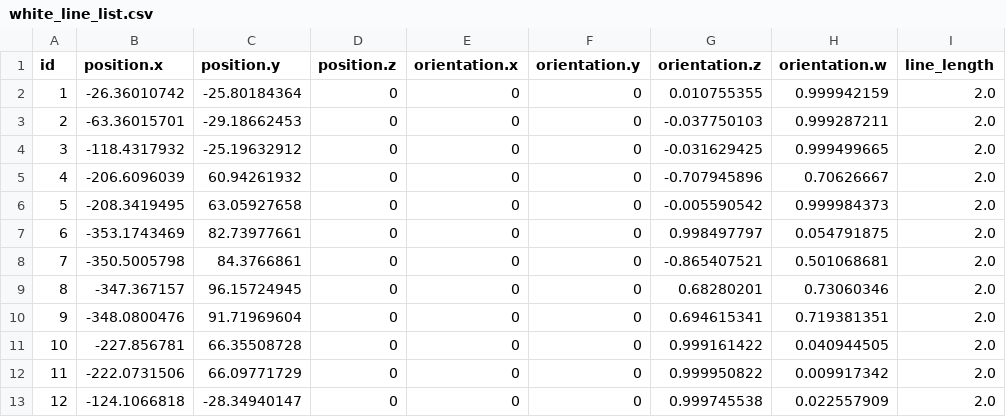
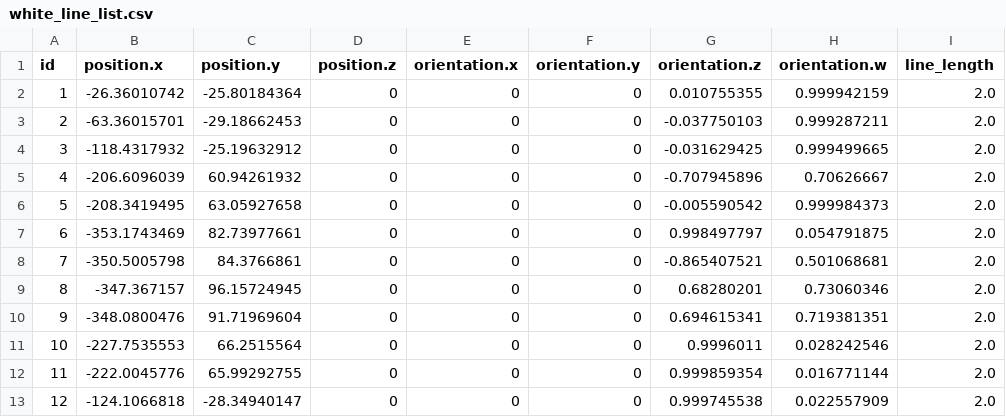
Before and after one commit to kuriatsu/TC2019, a CSV file: src/tc_helper/white_line_list.csv, drawn as a sheet; only a part is shown; the diff names each change by its address in the sheet, - before the commit and + after, or states it on an @@ line.

Commit message:
whiteline angle checking changed to the inner product2

```diff
--- a/src/tc_helper/white_line_list.csv
+++ b/src/tc_helper/white_line_list.csv
-B11 (position.x): -227.856781
+B11 (position.x): -227.7535553
-C11 (position.y): 66.35508728
+C11 (position.y): 66.2515564
-G11 (orientation.z): 0.999161422
+G11 (orientation.z): 0.9996011
-H11 (orientation.w): 0.040944505
+H11 (orientation.w): 0.028242546
-B12 (position.x): -222.0731506
+B12 (position.x): -222.0045776
-C12 (position.y): 66.09771729
+C12 (position.y): 65.99292755
-G12 (orientation.z): 0.999950822
+G12 (orientation.z): 0.999859354
-H12 (orientation.w): 0.009917342
+H12 (orientation.w): 0.016771144
```
Also changed, not shown: 3 other files.
